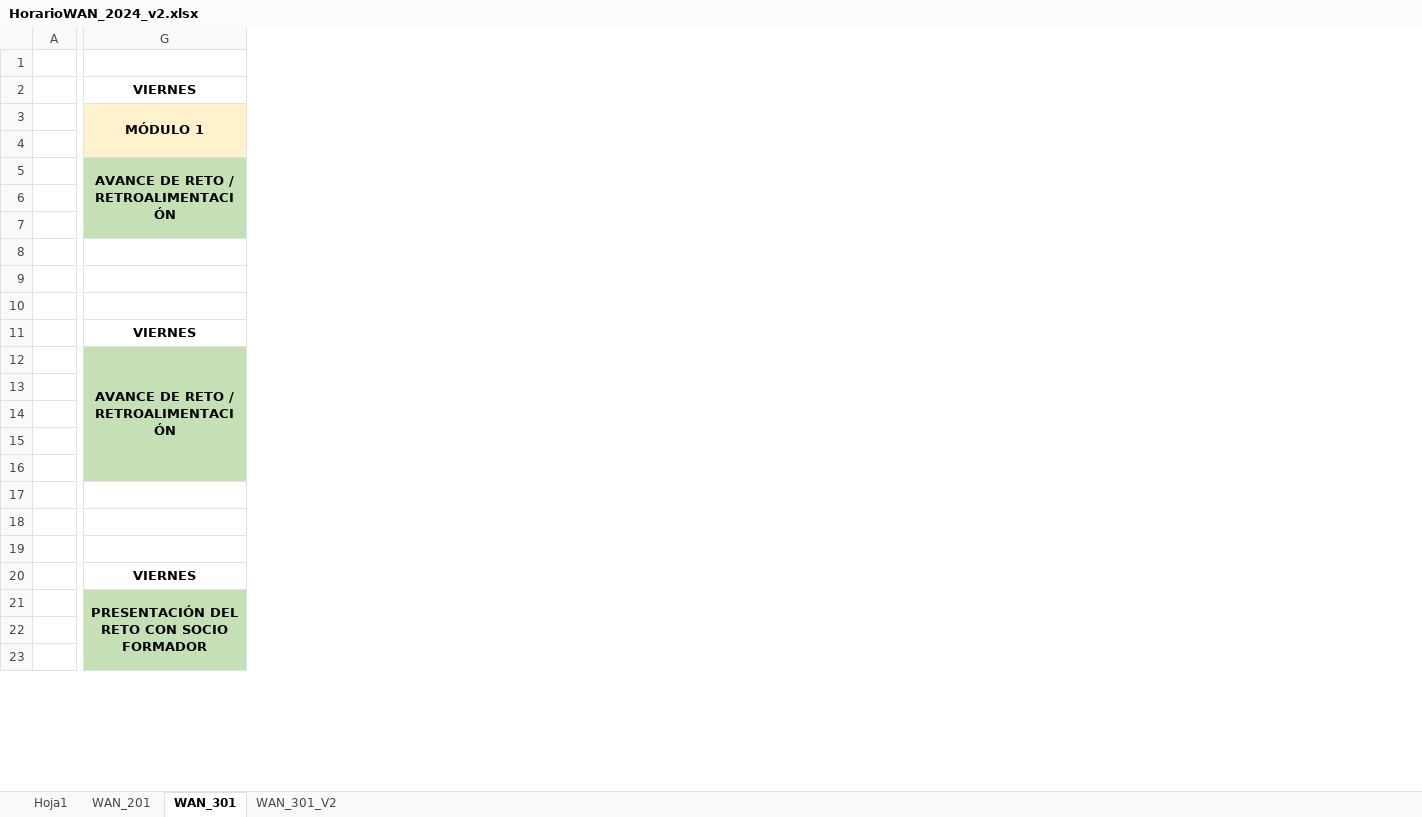
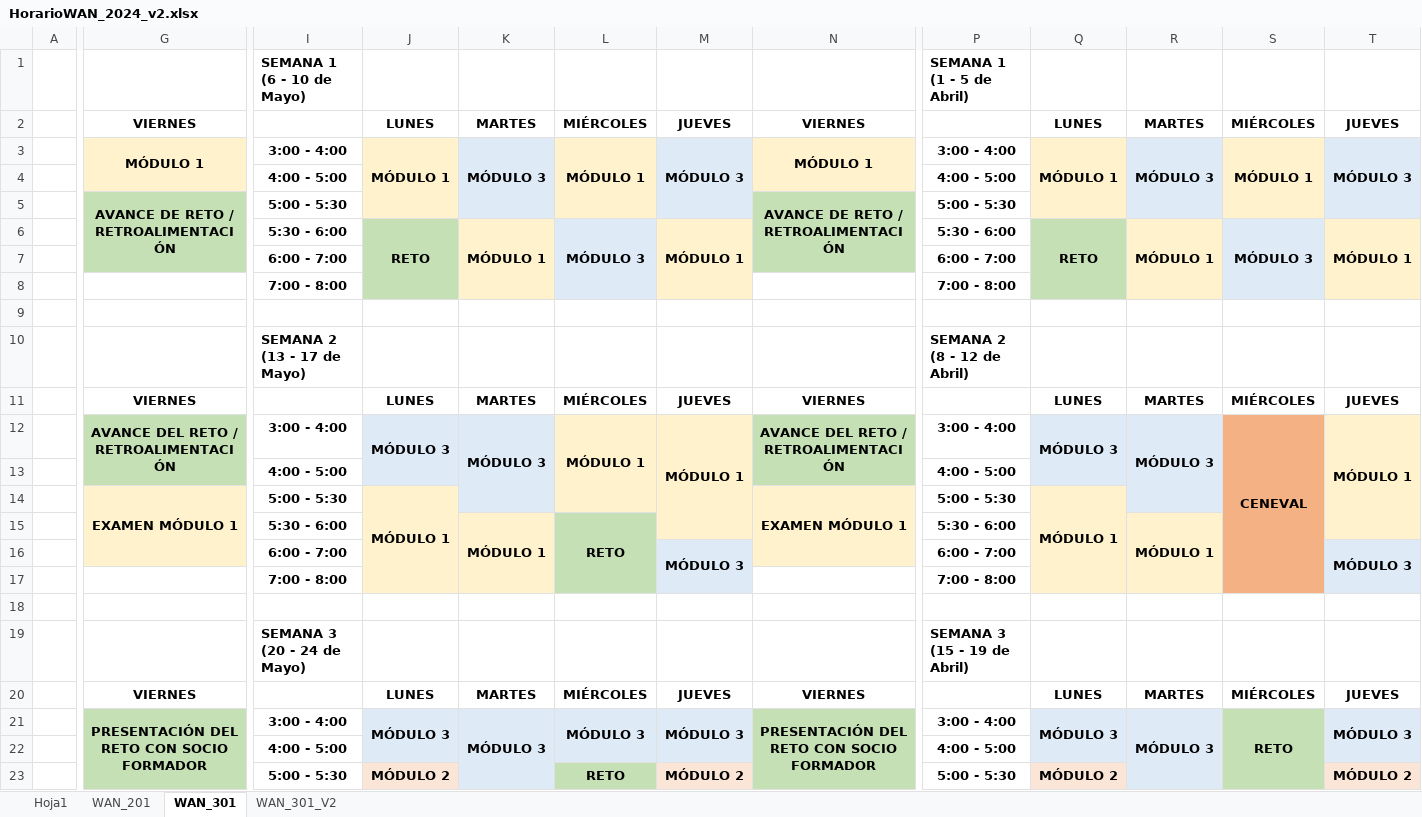
Before and after one commit to lizetheP/WAN, an Excel workbook: Horarios/HorarioWAN_2024_v2.xlsx, sheet WAN_301, drawn as a sheet; only a part is shown, gaps mark what is left out; values as stored, in another font and other column widths than the file's, no borders; removed rows and columns are numbered as before the commit, all else as after; the diff covers the shown part only; the diff names each change by its address in the sheet, - before the commit and + after, or states it on an @@ line.

```diff
--- a/Horarios/HorarioWAN_2024_v2.xlsx (sheet WAN_301)
+++ b/Horarios/HorarioWAN_2024_v2.xlsx (sheet WAN_301)
+column I, rows 1-23: SEMANA 1 (6 - 10 de Mayo) |  | 3:00 - 4:00 | 4:00 - 5:00 | 5:00 - 5:30 | 5:30 - 6:00 | 6:00 - 7:00 | 7:00 - 8:00 |  | SEMANA 2 (13 - 17 de Mayo) |  | 3:00 - 4:00 | 4:00 - 5:00 | 5:00 - 5:30 | 5:30 - 6:00 | 6:00 - 7:00 | 7:00 - 8:00 |  | SEMANA 3 (20 - 24 de Mayo) |  | 3:00 - 4:00 | 4:00 - 5:00 | 5:00 - 5:30
+column J, rows 2-23: LUNES | MÓDULO 1 |  |  | RETO |  |  |  |  | LUNES | MÓDULO 3 |  | MÓDULO 1 |  |  |  |  |  | LUNES | MÓDULO 3 |  | MÓDULO 2
+column K, rows 2-21: MARTES | MÓDULO 3 |  |  | MÓDULO 1 |  |  |  |  | MARTES | MÓDULO 3 |  |  | MÓDULO 1 |  |  |  |  | MARTES | MÓDULO 3
+column L, rows 2-23: MIÉRCOLES | MÓDULO 1 |  |  | MÓDULO 3 |  |  |  |  | MIÉRCOLES | MÓDULO 1 |  |  | RETO |  |  |  |  | MIÉRCOLES | MÓDULO 3 |  | RETO
+column M, rows 2-23: JUEVES | MÓDULO 3 |  |  | MÓDULO 1 |  |  |  |  | JUEVES | MÓDULO 1 |  |  |  | MÓDULO 3 |  |  |  | JUEVES | MÓDULO 3 |  | MÓDULO 2
+column N, rows 2-21: VIERNES | MÓDULO 1 |  | AVANCE DE RETO / RETROALIMENTACIÓN |  |  |  |  |  | VIERNES | AVANCE DEL RETO / RETROALIMENTACIÓN |  | EXAMEN MÓDULO 1 |  |  |  |  |  | VIERNES | PRESENTACIÓN DEL RETO CON SOCIO FORMADOR
+column P, rows 1-23: SEMANA 1 (1 - 5 de Abril) |  | 3:00 - 4:00 | 4:00 - 5:00 | 5:00 - 5:30 | 5:30 - 6:00 | 6:00 - 7:00 | 7:00 - 8:00 |  | SEMANA 2 (8 - 12 de Abril) |  | 3:00 - 4:00 | 4:00 - 5:00 | 5:00 - 5:30 | 5:30 - 6:00 | 6:00 - 7:00 | 7:00 - 8:00 |  | SEMANA 3 (15 - 19 de Abril) |  | 3:00 - 4:00 | 4:00 - 5:00 | 5:00 - 5:30
+column Q, rows 2-23: LUNES | MÓDULO 1 |  |  | RETO |  |  |  |  | LUNES | MÓDULO 3 |  | MÓDULO 1 |  |  |  |  |  | LUNES | MÓDULO 3 |  | MÓDULO 2
+column R, rows 2-21: MARTES | MÓDULO 3 |  |  | MÓDULO 1 |  |  |  |  | MARTES | MÓDULO 3 |  |  | MÓDULO 1 |  |  |  |  | MARTES | MÓDULO 3
+column S, rows 2-21: MIÉRCOLES | MÓDULO 1 |  |  | MÓDULO 3 |  |  |  |  | MIÉRCOLES | CENEVAL |  |  |  |  |  |  |  | MIÉRCOLES | RETO
+column T, rows 2-23: JUEVES | MÓDULO 3 |  |  | MÓDULO 1 |  |  |  |  | JUEVES | MÓDULO 1 |  |  |  | MÓDULO 3 |  |  |  | JUEVES | MÓDULO 3 |  | MÓDULO 2
-G12: AVANCE DE RETO / RETROALIMENTACIÓN
+G12: AVANCE DEL RETO / RETROALIMENTACIÓN
-G12:G16 merged
+G12:G13 merged
-G13 fill: none
+G13 fill: #C5E0B4
-G14: (empty)
+G14: EXAMEN MÓDULO 1
-G14:G16 fill: none
+G14:G16 fill: #FFF2CC
+G14:G16 merged
```
Also changed, not shown: 46 added rows and 3 added columns elsewhere in this sheet, Horarios/HorarioWAN_2024.xlsx, 8 other files.
